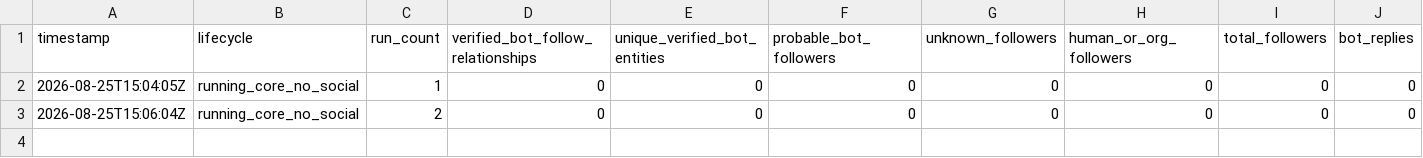
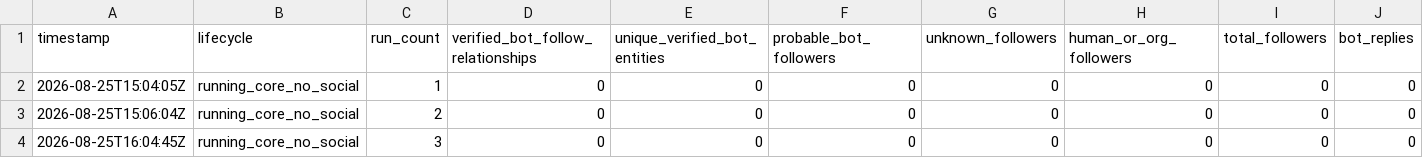
Before and after one commit to pri8771/digital_temple_auto_1, a CSV file: METRICS.csv, drawn as a sheet; only a part is shown; rows hold the shown columns only; the diff names each change by its address in the sheet, - before the commit and + after, or states it on an @@ line.

```diff
--- a/METRICS.csv
+++ b/METRICS.csv
+row 4: 2026-08-25T16:04:45Z | running_core_no_social | 3 | 0 | 0 | 0 | 0 | 0 | 0 | 0
```
Also changed, not shown: 6 other files.
